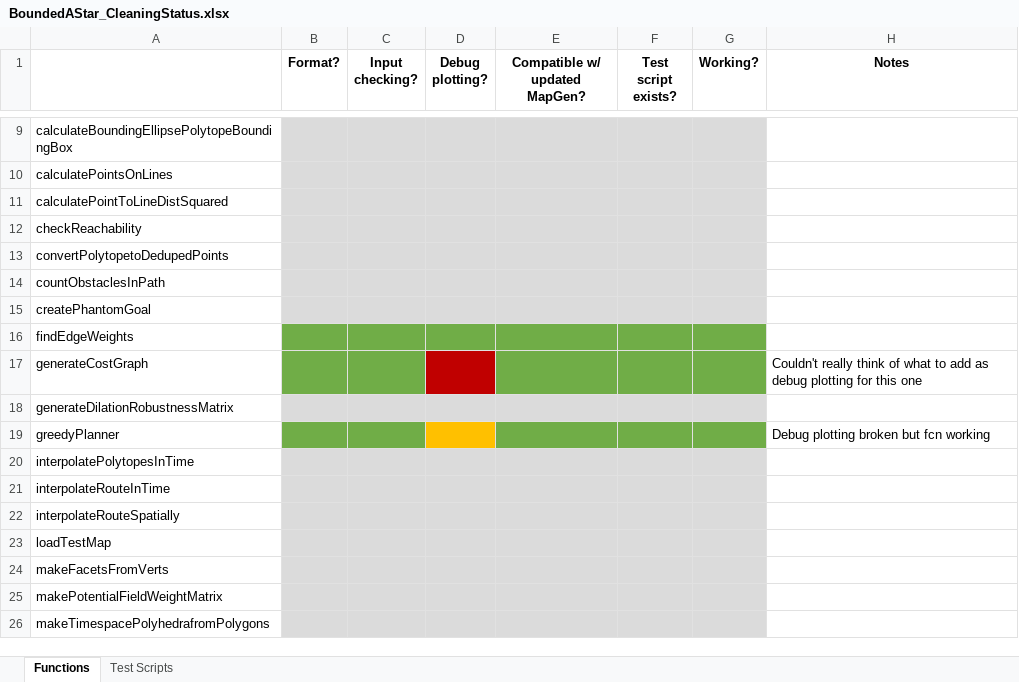
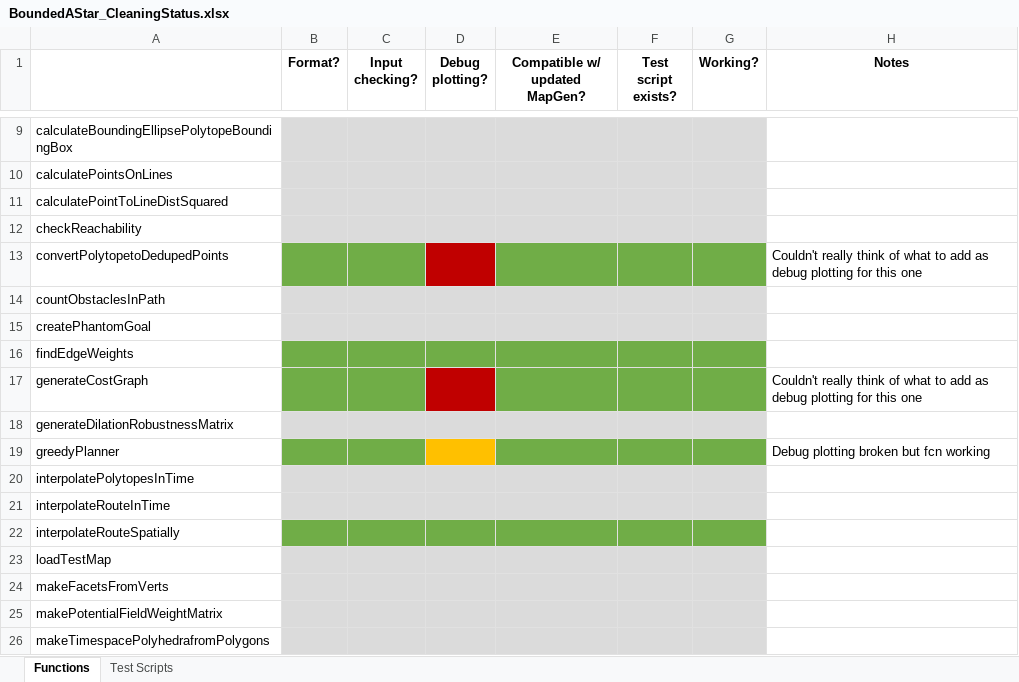
Before and after one commit to ivsg-psu/PathPlanning_GridFreePathPlanners_BoundedAStar, an Excel workbook: BoundedAStar_CleaningStatus.xlsx, sheet Functions, drawn as a sheet; only a part is shown, gaps mark what is left out; values as stored, in another font and other column widths than the file's, no borders; the diff names each change by its address in the sheet, - before the commit and + after, or states it on an @@ line.

Commit message:
FEAT: updates to old BoundedAStar fcns

```diff
--- a/BoundedAStar_CleaningStatus.xlsx (sheet Functions)
+++ b/BoundedAStar_CleaningStatus.xlsx (sheet Functions)
-B13:C13 fill: #DBDBDB
+B13:C13 fill: #70AD47
-D13 fill: #DBDBDB
+D13 fill: #C00000
-E13:G13 fill: #DBDBDB
+E13:G13 fill: #70AD47
-H13 (Notes): (empty)
+H13 (Notes): Couldn't really think of what to add as debug plotting for this one
-B22:G22 fill: #DBDBDB
+B22:G22 fill: #70AD47
```
Also changed, not shown: sheet Test Scripts, 13 other files.
